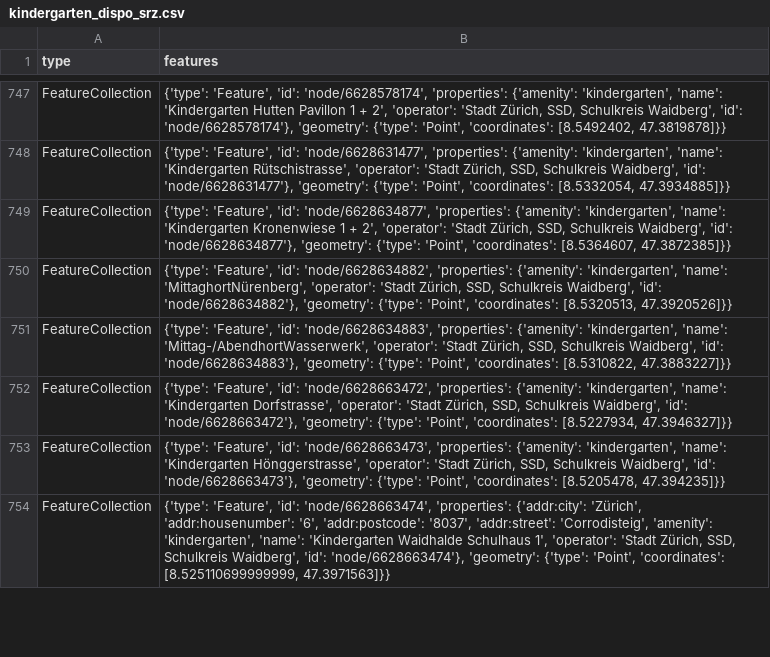
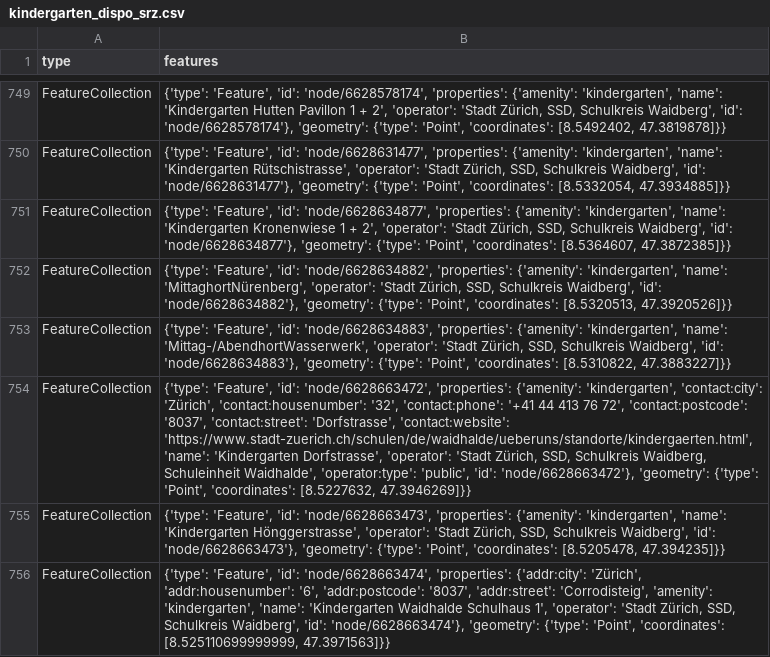
Before and after one commit to chnuessli/elz-data, a CSV file: data/csv/kindergarten/kindergarten_dispo_srz.csv, drawn as a sheet; only a part is shown, gaps mark what is left out; addresses are those after the commit; the diff covers the shown part only; the diff names each change by its address in the sheet, - before the commit and + after, or states it on an @@ line.

```diff
--- a/data/csv/kindergarten/kindergarten_dispo_srz.csv
+++ b/data/csv/kindergarten/kindergarten_dispo_srz.csv
-B754 (features): …{'amenity': 'kindergarten', 'name': 'Kindergarten Dorfstrasse', 'operator': 'Stadt Zürich, SSD, Schulkreis Waidberg', 'id': 'node/6628663472'}, 'geometry': {'type': 'Point', 'coordinates': [8.5227934, 47.3946327]}}
+B754 (features): …{'amenity': 'kindergarten', 'contact:city': 'Zürich', 'contact:housenumber': '32', 'contact:phone': '+41 44 413 76 72', 'contact:postcode': '8037', 'contact:street': 'Dorfstrasse', 'contact:website': 'https://www.stadt-zuerich.ch/schulen/de/waidhalde/ueberuns/standorte/kindergaerten.html', 'name': 'Kindergarten Dorfstrasse', 'operator': 'Stadt Zürich, SSD, Schulkreis Waidberg, Schuleinheit Waidhalde', 'operator:type': 'public', 'id': 'node/6628663472'}, 'geometry': {'type': 'Point', 'coordinates': [8.5227632, 47.3946269]}}
```
Also changed, not shown: 3 added rows and 5 removed rows elsewhere in this file, data/csv/childcare/childcare_dispo_srz.csv, data/csv/childcare/childcare_kt_zh.csv, 5 other files.
